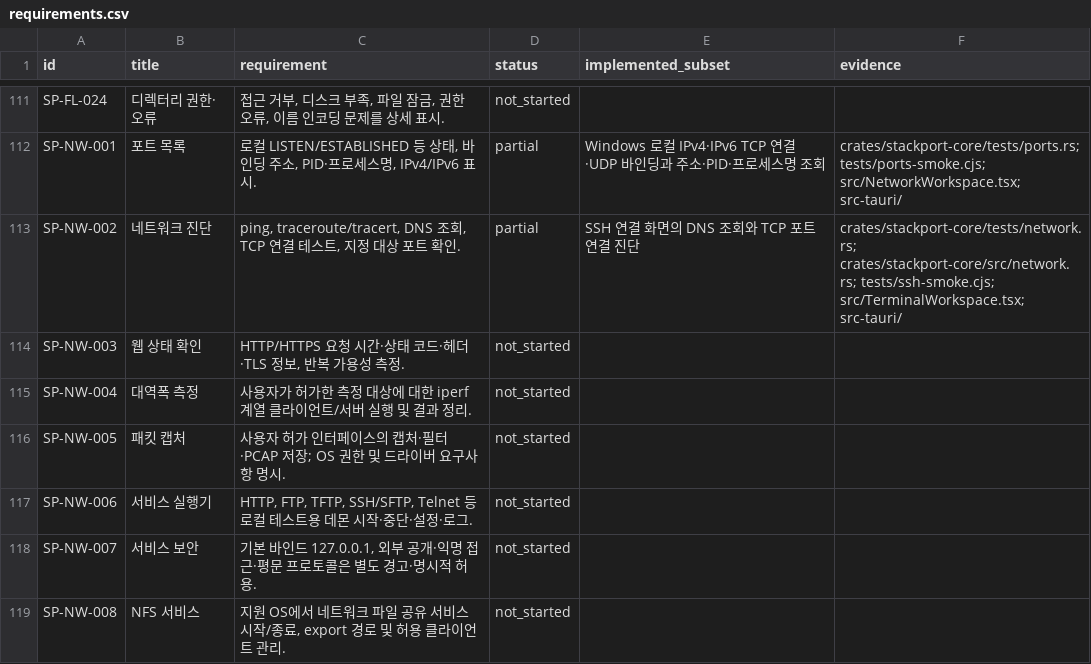
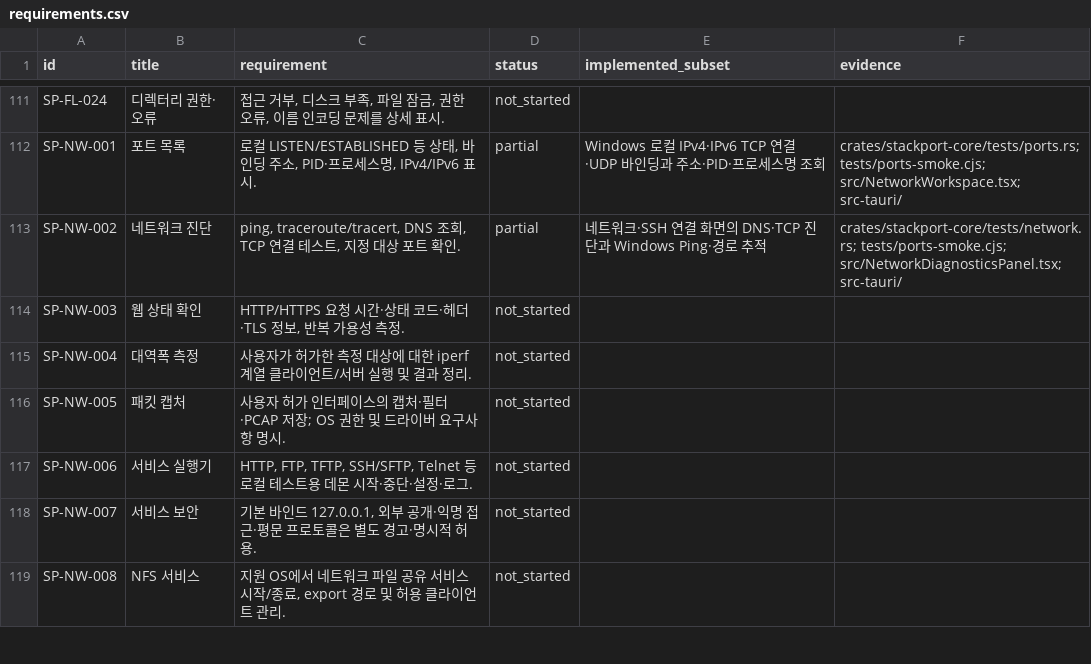
Before and after one commit to KimPolar/StackPort, a CSV file: docs/requirements.csv, drawn as a sheet; only a part is shown, gaps mark what is left out.

Commit message:
feat: run bounded Windows ping and route diagnostics

```diff
--- a/docs/requirements.csv
+++ b/docs/requirements.csv
@@ -112,3 +112,3 @@ SP-FL-024,디렉터리 권한·오류,"접근 거부, 디스크 부족, 파일
 SP-NW-001,포트 목록,"로컬 LISTEN/ESTABLISHED 등 상태, 바인딩 주소, PID·프로세스명, IPv4/IPv6 표시.",partial,Windows 로컬 IPv4·IPv6 TCP 연결·UDP 바인딩과 주소·PID·프로세스명 조회,crates/stackport-core/tests/ports.rs; tests/ports-smoke.cjs; src/NetworkWorkspace.tsx; src-tauri/
-SP-NW-002,네트워크 진단,"ping, traceroute/tracert, DNS 조회, TCP 연결 테스트, 지정 대상 포트 확인.",partial,SSH 연결 화면의 DNS 조회와 TCP 포트 연결 진단,crates/stackport-core/tests/network.rs; crates/stackport-core/src/network.rs; tests/ssh-smoke.cjs; src/TerminalWorkspace.tsx; src-tauri/
+SP-NW-002,네트워크 진단,"ping, traceroute/tracert, DNS 조회, TCP 연결 테스트, 지정 대상 포트 확인.",partial,네트워크·SSH 연결 화면의 DNS·TCP 진단과 Windows Ping·경로 추적,crates/stackport-core/tests/network.rs; tests/ports-smoke.cjs; src/NetworkDiagnosticsPanel.tsx; src-tauri/
 SP-NW-003,웹 상태 확인,"HTTP/HTTPS 요청 시간·상태 코드·헤더·TLS 정보, 반복 가용성 측정.",not_started,,
```
Also changed, not shown: 14 other files.
